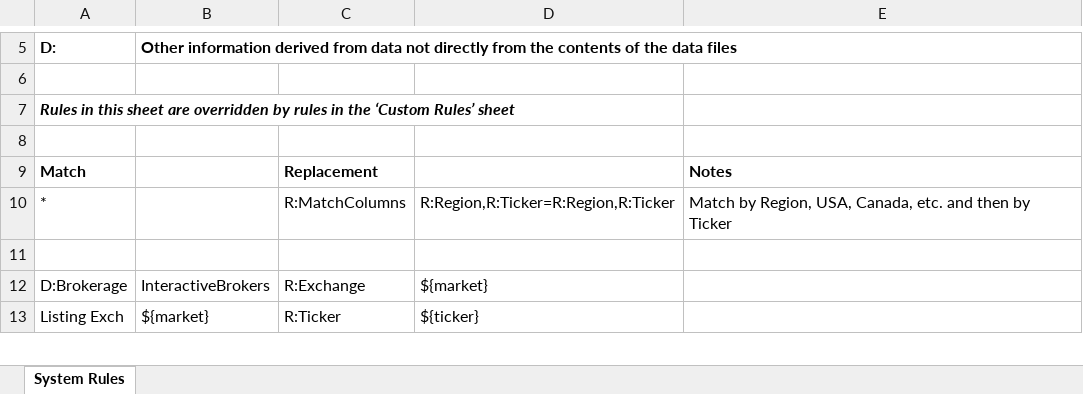
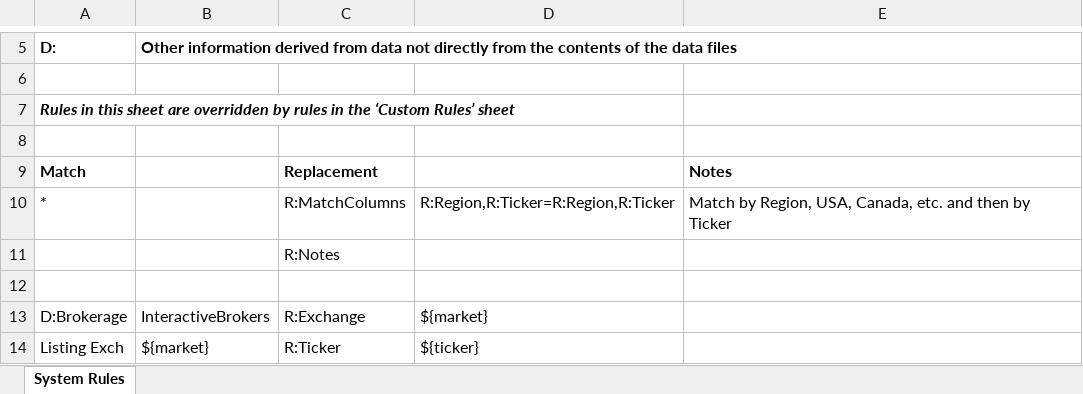
Before and after one commit to redfish64/themetrack, an Excel workbook: system_rules.xlsx, sheet System Rules, drawn as a sheet; only a part is shown, gaps mark what is left out; values as stored, in another font and other column widths than the file's, no borders; the diff names each change by its address in the sheet, - before the commit and + after, or states it on an @@ line.

```diff
--- a/system_rules.xlsx (sheet System Rules)
+++ b/system_rules.xlsx (sheet System Rules)
+row 11:  |  | R:Notes
```
Also changed, not shown: theme_track_config.xlsx, 2 other files.
